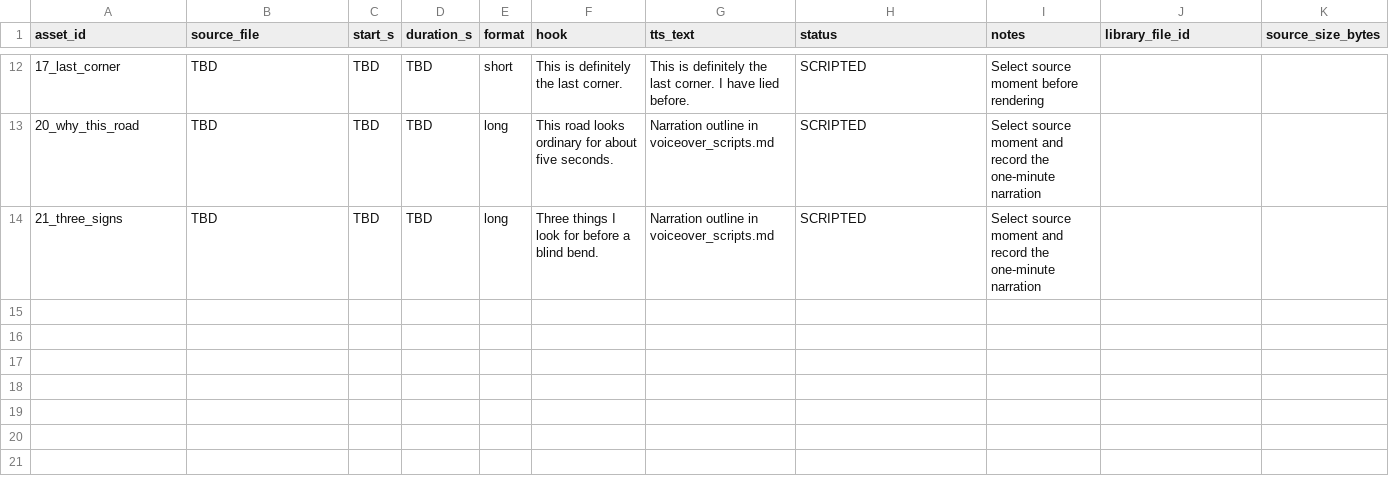
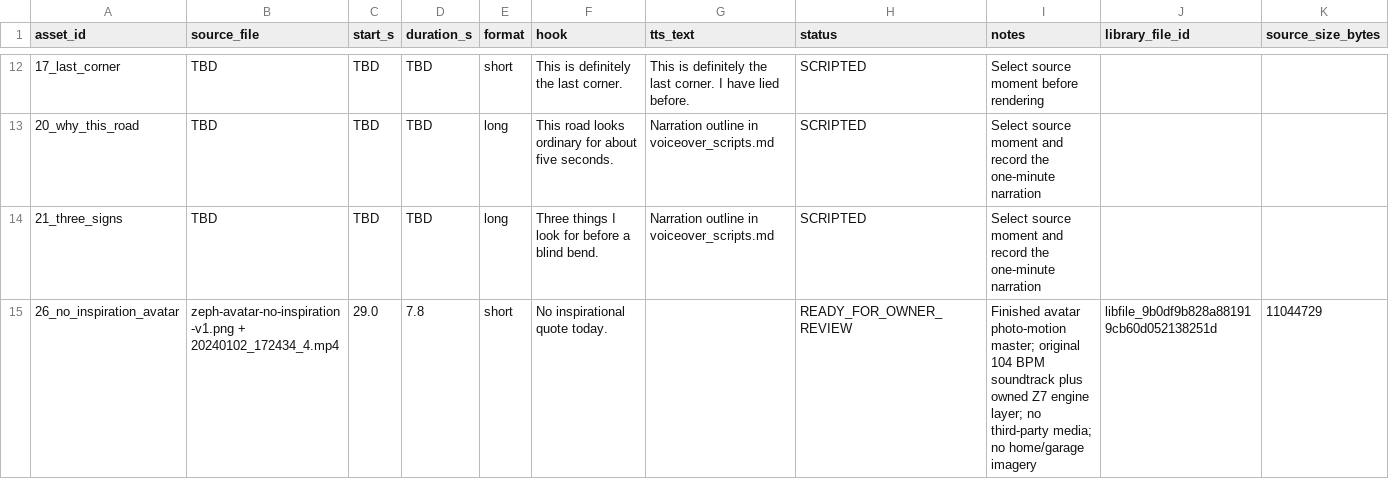
Before and after one commit to Kodi93/tiktok-riding, a CSV file: content/asset_manifest.csv, drawn as a sheet; only a part is shown, gaps mark what is left out.

```diff
--- a/content/asset_manifest.csv
+++ b/content/asset_manifest.csv
@@ -14 +14,2 @@ asset_id,source_file,start_s,duration_s,format,hook,tts_text,status,notes,librar
 21_three_signs,TBD,TBD,TBD,long,"Three things I look for before a blind bend.","Narration outline in voiceover_scripts.md",SCRIPTED,"Select source moment and record the one-minute narration",,
+26_no_inspiration_avatar,"zeph-avatar-no-inspiration-v1.png + 20240102_172434_4.mp4",29.0,7.8,short,"No inspirational quote today.","",READY_FOR_OWNER_REVIEW,"Finished avatar photo-motion master; original 104 BPM soundtrack plus owned Z7 engine layer; no third-party media; no home/garage imagery",libfile_9b0df9b828a881919cb60d052138251d,11044729
```
Also changed, not shown: content/ANIMATED_MEME_QUEUE.csv, content/DIRECT_UPLOAD_QUEUE.csv, 1 other file.
